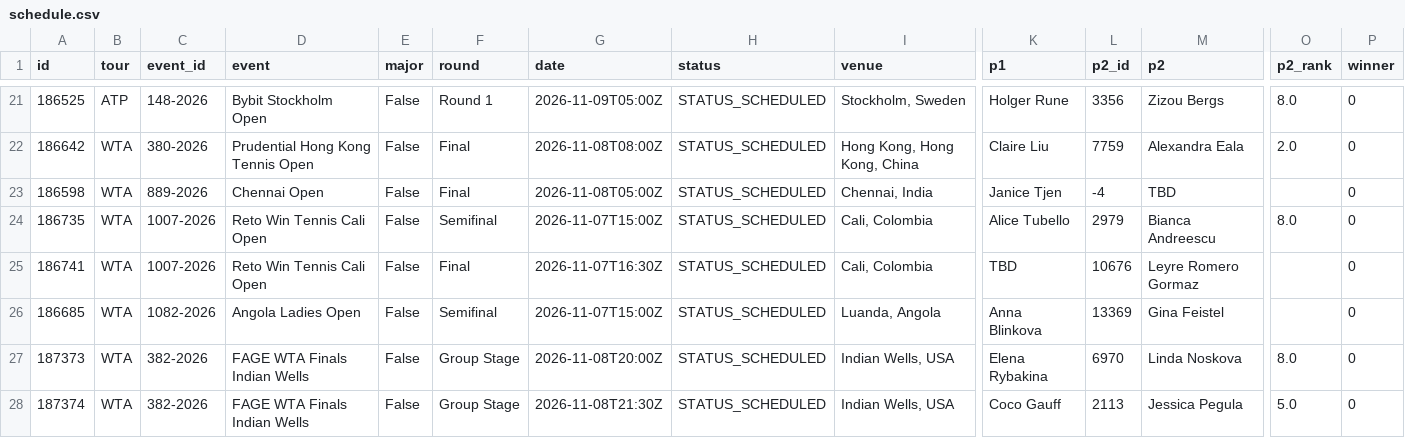
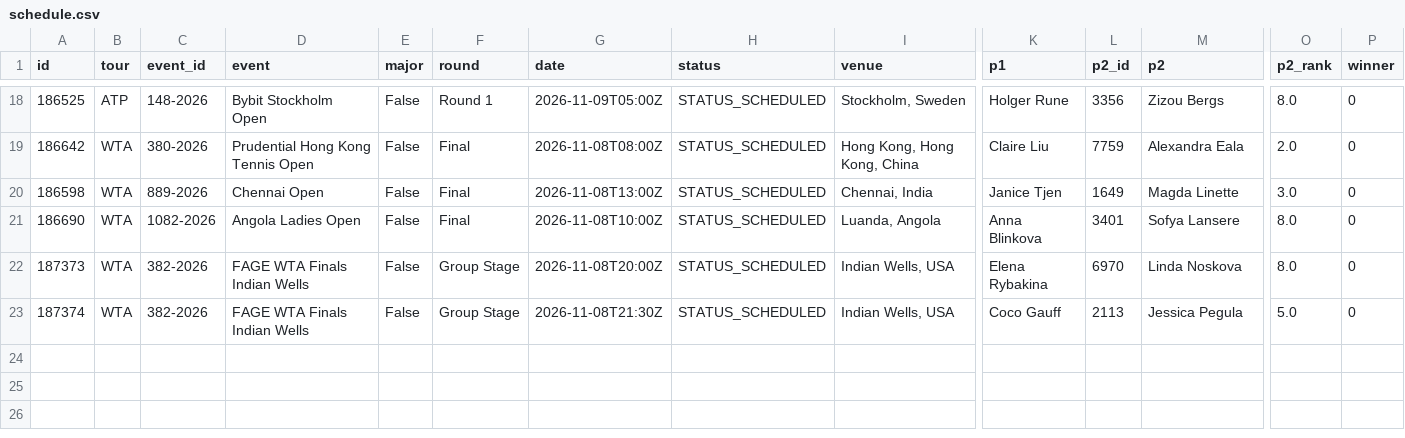
Before and after one commit to tessoncharles-sys/paris-data, a CSV file: data/raw/tennis/schedule.csv, drawn as a sheet; only a part is shown, gaps mark what is left out; removed rows and columns are numbered as before the commit, all else as after; rows hold the shown columns only; the diff covers the shown part only; the diff names each change by its address in the sheet, - before the commit and + after, or states it on an @@ line.

```diff
--- a/data/raw/tennis/schedule.csv
+++ b/data/raw/tennis/schedule.csv
-G20 (date): 2026-11-08T05:00Z
+G20 (date): 2026-11-08T13:00Z
-L20 (p2_id): -4
+L20 (p2_id): 1649
-M20 (p2): TBD
+M20 (p2): Magda Linette
-O20 (p2_rank): (empty)
+O20 (p2_rank): 3.0
-row 24: 186735 | WTA | 1007-2026 | Reto Win Tennis Cali Open | False | Semifinal | 2026-11-07T15:00Z | STATUS_SCHEDULED | Cali, Colombia | Alice Tubello | 2979 | Bianca Andreescu | 8.0 | 0
-row 25: 186741 | WTA | 1007-2026 | Reto Win Tennis Cali Open | False | Final | 2026-11-07T16:30Z | STATUS_SCHEDULED | Cali, Colombia | TBD | 10676 | Leyre Romero Gormaz |  | 0
-A21 (id): 186685
+A21 (id): 186690
-F21 (round): Semifinal
+F21 (round): Final
-G21 (date): 2026-11-07T15:00Z
+G21 (date): 2026-11-08T10:00Z
-L21 (p2_id): 13369
+L21 (p2_id): 3401
-M21 (p2): Gina Feistel
+M21 (p2): Sofya Lansere
-O21 (p2_rank): (empty)
+O21 (p2_rank): 8.0
```
Also changed, not shown: 3 removed rows and 19 edited cells elsewhere in this file, data/raw/handball/results.csv, 8 other files.
